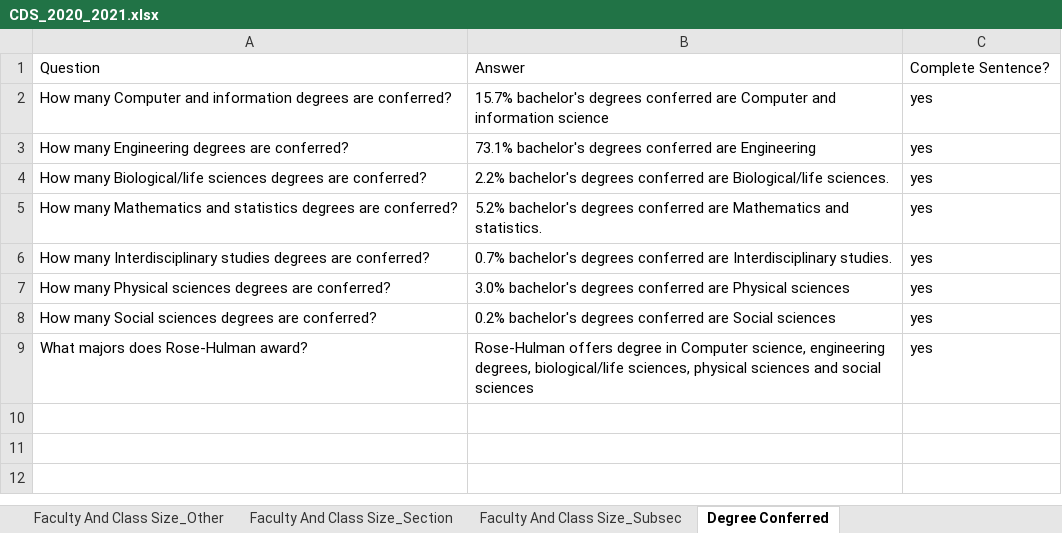
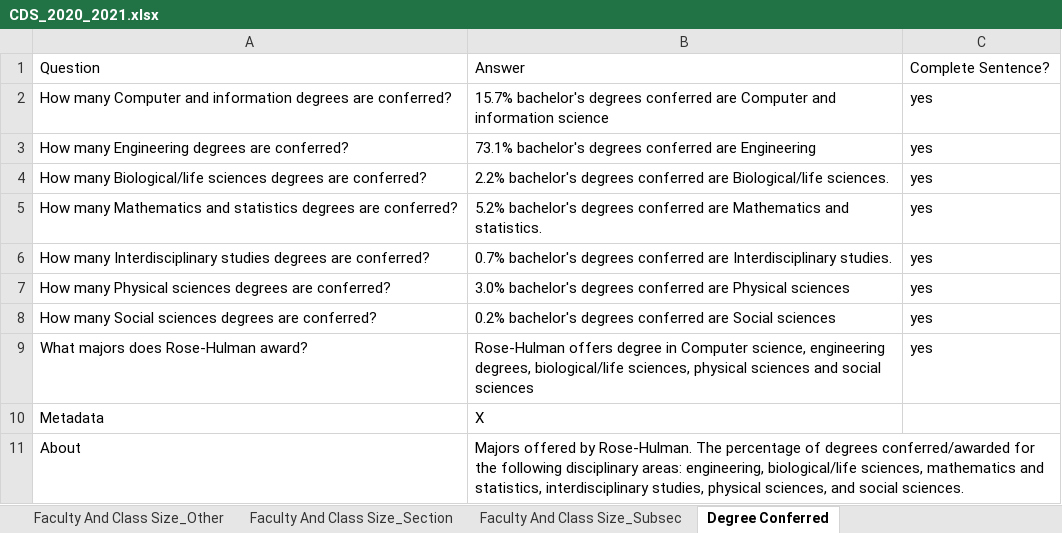
Before and after one commit to rhit-dingb/rhit_IRPA_2023, an Excel workbook: NewCDSDataFromClient/CDS_2020_2021.xlsx, sheet Degree Conferred, drawn as a sheet; values as stored, in another font and other column widths than the file's, no borders; the diff names each change by its address in the sheet, - before the commit and + after, or states it on an @@ line.

```diff
--- a/NewCDSDataFromClient/CDS_2020_2021.xlsx (sheet Degree Conferred)
+++ b/NewCDSDataFromClient/CDS_2020_2021.xlsx (sheet Degree Conferred)
+row 10: Metadata | X
+row 11: About | Majors offered by Rose-Hulman. The percentage of degrees conferred/awarded for the following disciplinary areas: engineering, biological/life sciences, mathematics and statistics, interdisciplinary studies, physical sciences, and social sciences.
```
Also changed, not shown: sheet Faculty And Class Size_Subsec, sheet Faculty And Class Size_Section, sheet Faculty And Class Size_Other, sheet Financial Aid_Type, sheet Faculty And Class Size_Gender, sheet Faculty And Class Size_Ra, 3 more sheets, other sheet tabs, 17 other files.
